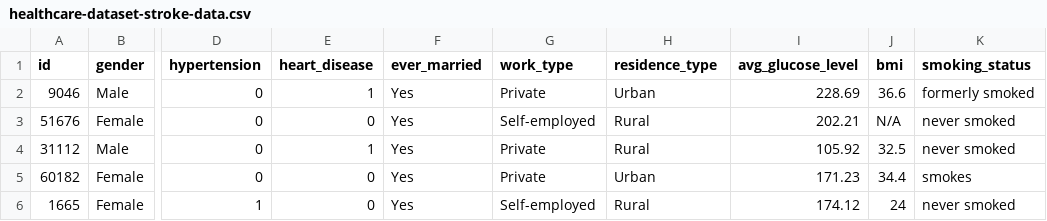
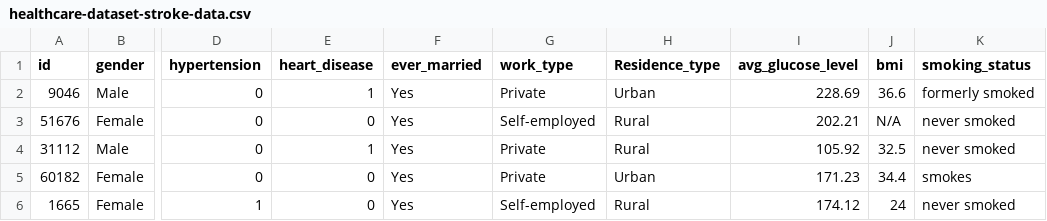
Before and after one commit to HaydenCenter/CS7324-Labs, a CSV file: Lab1/healthcare-dataset-stroke-data.csv, drawn as a sheet; only a part is shown, gaps mark what is left out; the diff names each change by its address in the sheet, - before the commit and + after, or states it on an @@ line.

```diff
--- a/Lab1/healthcare-dataset-stroke-data.csv
+++ b/Lab1/healthcare-dataset-stroke-data.csv
-H1: residence_type
+H1: Residence_type
```
Also changed, not shown: 1 other file.
